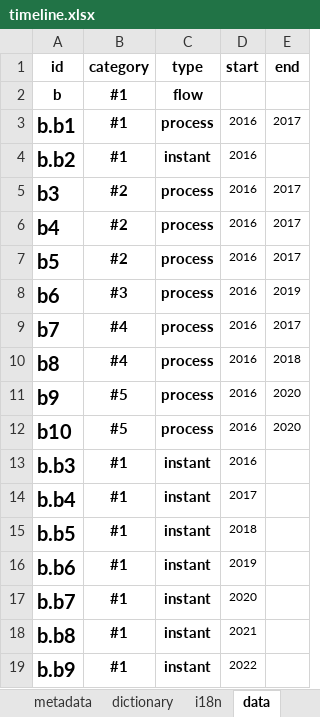
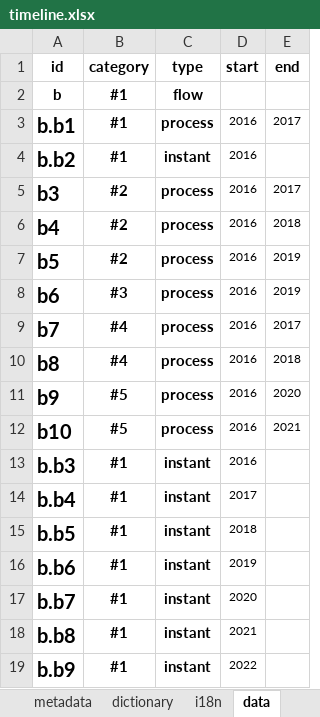
Before and after one commit to kpi-wdc/dj, an Excel workbook: wdc_libs/parsers/wdc-timeline/timeline.xlsx, sheet data, drawn as a sheet; values as stored, in another font and other column widths than the file's, no borders; the diff names each change by its address in the sheet, - before the commit and + after, or states it on an @@ line.

Commit message:
add timeline parser

```diff
--- a/wdc_libs/parsers/wdc-timeline/timeline.xlsx (sheet data)
+++ b/wdc_libs/parsers/wdc-timeline/timeline.xlsx (sheet data)
-E6 (end): 2017
+E6 (end): 2018
-E7 (end): 2017
+E7 (end): 2019
-E12 (end): 2020
+E12 (end): 2021
```
Also changed, not shown: 1 other file.
